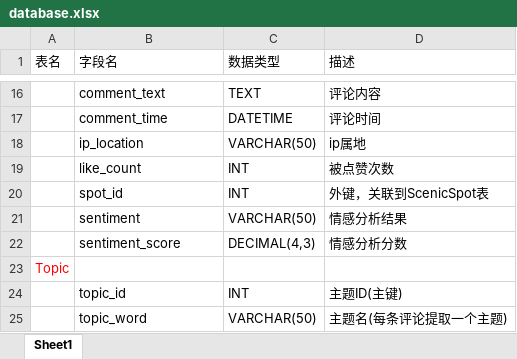
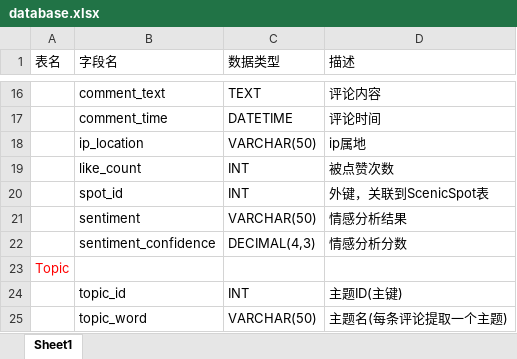
Before and after one commit to Deeraniy/HX_cultural_transmission_sys, an Excel workbook: doc/database.xlsx, sheet Sheet1, drawn as a sheet; only a part is shown, gaps mark what is left out; values as stored, in another font and other column widths than the file's, no borders; the diff names each change by its address in the sheet, - before the commit and + after, or states it on an @@ line.

Commit message:
database.xlsx update

```diff
--- a/doc/database.xlsx (sheet Sheet1)
+++ b/doc/database.xlsx (sheet Sheet1)
-B22 (字段名): sentiment_score
+B22 (字段名): sentiment_confidence
```
